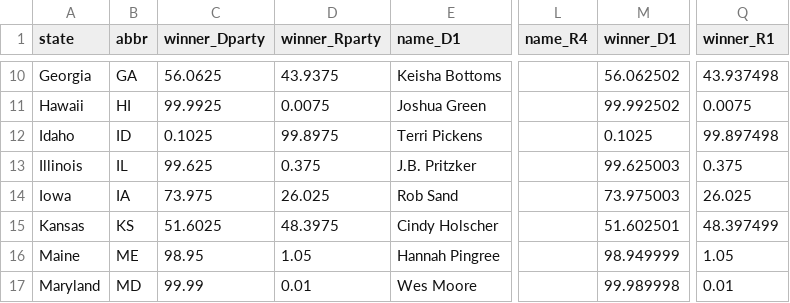
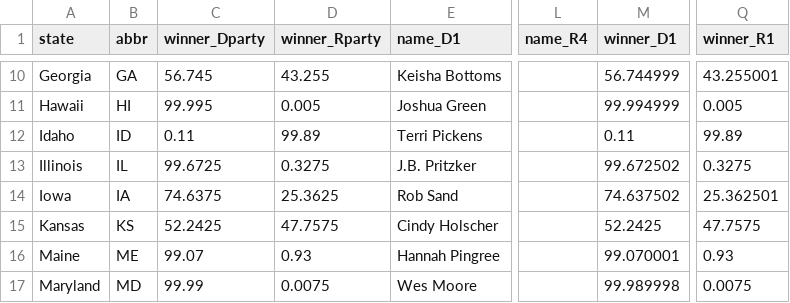
Before and after one commit to wfco223/Liquidity-rewards, a CSV file: data/silver_gov_races.csv, drawn as a sheet; only a part is shown, gaps mark what is left out; the diff covers the shown part only; the diff names each change by its address in the sheet, - before the commit and + after, or states it on an @@ line.

```diff
--- a/data/silver_gov_races.csv
+++ b/data/silver_gov_races.csv
-C10 (winner_Dparty): 56.0625
+C10 (winner_Dparty): 56.745
-D10 (winner_Rparty): 43.9375
+D10 (winner_Rparty): 43.255
-M10 (winner_D1): 56.062502
+M10 (winner_D1): 56.744999
-Q10 (winner_R1): 43.937498
+Q10 (winner_R1): 43.255001
-C11 (winner_Dparty): 99.9925
+C11 (winner_Dparty): 99.995
-D11 (winner_Rparty): 0.0075
+D11 (winner_Rparty): 0.005
-M11 (winner_D1): 99.992502
+M11 (winner_D1): 99.994999
-Q11 (winner_R1): 0.0075
+Q11 (winner_R1): 0.005
-C12 (winner_Dparty): 0.1025
+C12 (winner_Dparty): 0.11
-D12 (winner_Rparty): 99.8975
+D12 (winner_Rparty): 99.89
-M12 (winner_D1): 0.1025
+M12 (winner_D1): 0.11
-Q12 (winner_R1): 99.897498
+Q12 (winner_R1): 99.89
-C13 (winner_Dparty): 99.625
+C13 (winner_Dparty): 99.6725
-D13 (winner_Rparty): 0.375
+D13 (winner_Rparty): 0.3275
-M13 (winner_D1): 99.625003
+M13 (winner_D1): 99.672502
-Q13 (winner_R1): 0.375
+Q13 (winner_R1): 0.3275
-C14 (winner_Dparty): 73.975
+C14 (winner_Dparty): 74.6375
-D14 (winner_Rparty): 26.025
+D14 (winner_Rparty): 25.3625
-M14 (winner_D1): 73.975003
+M14 (winner_D1): 74.637502
-Q14 (winner_R1): 26.025
+Q14 (winner_R1): 25.362501
-C15 (winner_Dparty): 51.6025
+C15 (winner_Dparty): 52.2425
-D15 (winner_Rparty): 48.3975
+D15 (winner_Rparty): 47.7575
-M15 (winner_D1): 51.602501
+M15 (winner_D1): 52.2425
-Q15 (winner_R1): 48.397499
+Q15 (winner_R1): 47.7575
-C16 (winner_Dparty): 98.95
+C16 (winner_Dparty): 99.07
-D16 (winner_Rparty): 1.05
+D16 (winner_Rparty): 0.93
-M16 (winner_D1): 98.949999
+M16 (winner_D1): 99.070001
-Q16 (winner_R1): 1.05
+Q16 (winner_R1): 0.93
-D17 (winner_Rparty): 0.01
+D17 (winner_Rparty): 0.0075
-Q17 (winner_R1): 0.01
+Q17 (winner_R1): 0.0075
```
Also changed, not shown: 110 edited cells elsewhere in this file.
